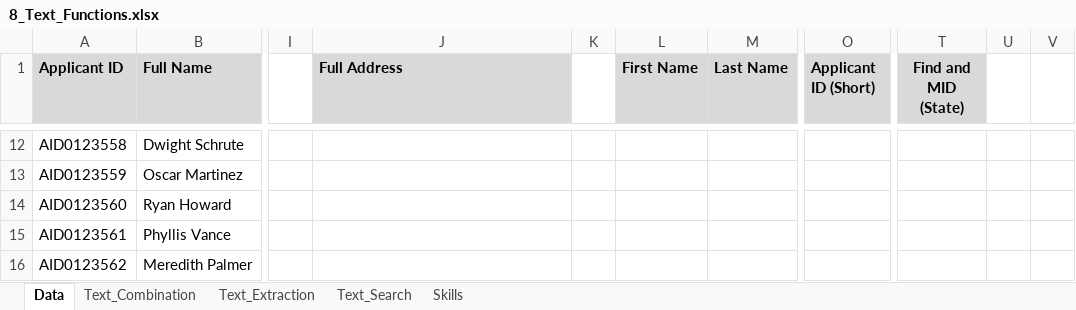
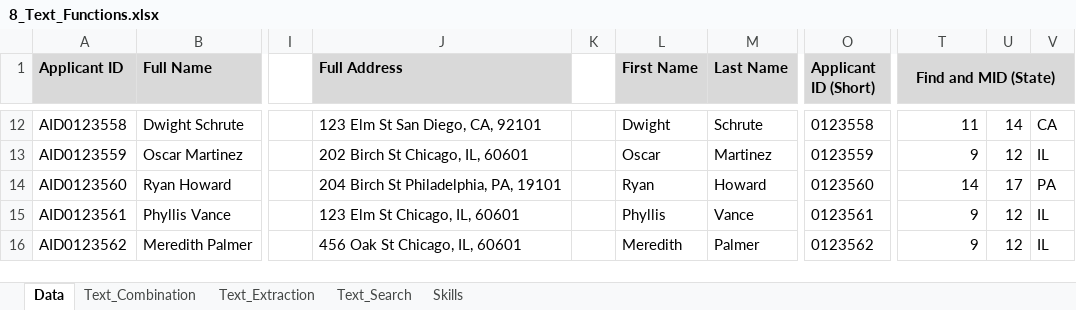
Before and after one commit to Genos-coder/Excel_Data_Analytics_Course, an Excel workbook: 02_Formulas_Functions/8_Text_Functions.xlsx, sheet Data, drawn as a sheet; only a part is shown, gaps mark what is left out; values as stored, in another font and other column widths than the file's, no borders; the diff covers the shown part only; the diff names each change by its address in the sheet, - before the commit and + after, or states it on an @@ line.

```diff
--- a/02_Formulas_Functions/8_Text_Functions.xlsx (sheet Data)
+++ b/02_Formulas_Functions/8_Text_Functions.xlsx (sheet Data)
+T1:V1 merged
-U1:V1 fill: none
+U1:V1 fill: #D9D9D9
-J12 (Full Address): (empty)
+J12 (Full Address): 123 Elm St San Diego, CA, 92101
-L12 (First Name): (empty)
+L12 (First Name): Dwight
-M12 (Last Name): (empty)
+M12 (Last Name): Schrute
-O12 (Applicant ID (Short)): (empty)
+O12 (Applicant ID (Short)): 0123558
-T12 (Find and MID (State)): (empty)
+T12 (Find and MID (State)): 11
-U12: (empty)
+U12: 14
-V12: (empty)
+V12: CA
-J13 (Full Address): (empty)
+J13 (Full Address): 202 Birch St Chicago, IL, 60601
-L13 (First Name): (empty)
+L13 (First Name): Oscar
-M13 (Last Name): (empty)
+M13 (Last Name): Martinez
-O13 (Applicant ID (Short)): (empty)
+O13 (Applicant ID (Short)): 0123559
-T13 (Find and MID (State)): (empty)
+T13 (Find and MID (State)): 9
-U13: (empty)
+U13: 12
-V13: (empty)
+V13: IL
-J14 (Full Address): (empty)
+J14 (Full Address): 204 Birch St Philadelphia, PA, 19101
-L14 (First Name): (empty)
+L14 (First Name): Ryan
-M14 (Last Name): (empty)
+M14 (Last Name): Howard
-O14 (Applicant ID (Short)): (empty)
+O14 (Applicant ID (Short)): 0123560
-T14 (Find and MID (State)): (empty)
+T14 (Find and MID (State)): 14
-U14: (empty)
+U14: 17
-V14: (empty)
+V14: PA
-J15 (Full Address): (empty)
+J15 (Full Address): 123 Elm St Chicago, IL, 60601
-L15 (First Name): (empty)
+L15 (First Name): Phyllis
-M15 (Last Name): (empty)
+M15 (Last Name): Vance
-O15 (Applicant ID (Short)): (empty)
+O15 (Applicant ID (Short)): 0123561
-T15:T16 (Find and MID (State)): (empty)
+T15:T16 (Find and MID (State)): 9
-U15:U16: (empty)
+U15:U16: 12
-V15:V16: (empty)
+V15:V16: IL
-J16 (Full Address): (empty)
+J16 (Full Address): 456 Oak St Chicago, IL, 60601
-L16 (First Name): (empty)
+L16 (First Name): Meredith
-M16 (Last Name): (empty)
+M16 (Last Name): Palmer
-O16 (Applicant ID (Short)): (empty)
+O16 (Applicant ID (Short)): 0123562
```
Also changed, not shown: 105 edited cells elsewhere in this sheet, 01_Spreadsheets_intro/01_Worksheets.xlsx.xlsx, 02_Formulas_Functions/1_Formulas_Intro.xlsx, 6 other files.
